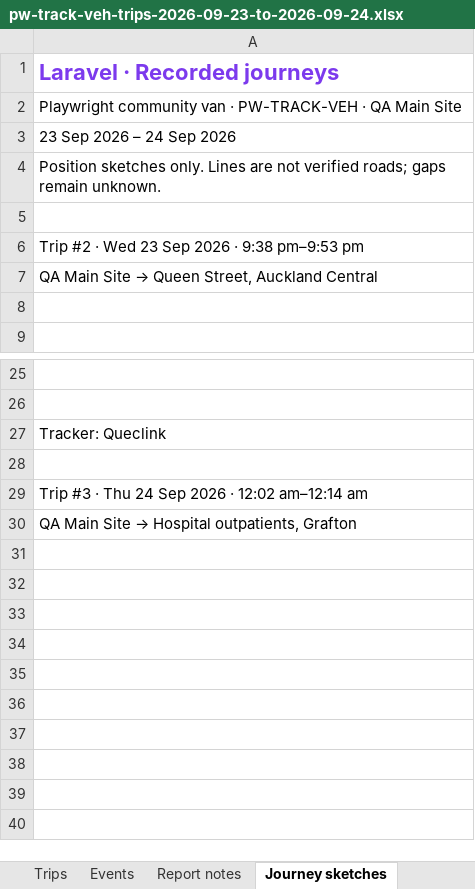
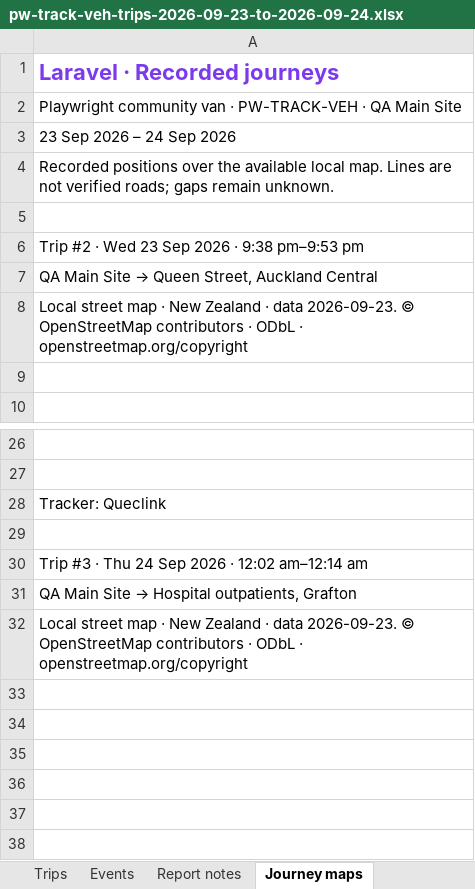
Before and after one commit to Rory357/oblivionfindings, an Excel workbook: docs/fleet-assets-audit/evidence/PKG-02B/implementation/final-audit-20260926/pw-track-veh-trips-2026-09-23-to-2026-09-24.xlsx, sheet Journey maps, drawn as a sheet; only a part is shown, gaps mark what is left out; the shorter side is filled out with more unchanged rows; values as stored, in another font and other column widths than the file's, no borders; charts and pictures not drawn; the diff names each change by its address in the sheet, - before the commit and + after, or states it on an @@ line.

Commit message:
feat(fleet): render local OSM street maps in trip reports and complete audit evidence

```diff
--- a/docs/fleet-assets-audit/evidence/PKG-02B/implementation/final-audit-20260926/pw-track-veh-trips-2026-09-23-to-2026-09-24.xlsx (sheet Journey maps)
+++ b/docs/fleet-assets-audit/evidence/PKG-02B/implementation/final-audit-20260926/pw-track-veh-trips-2026-09-23-to-2026-09-24.xlsx (sheet Journey maps)
-sheet tab: Journey sketches
+sheet tab: Journey maps
-A4: Position sketches only. Lines are…
+A4: Recorded positions over the available local map. Lines are…
+row 8: Local street map · New Zealand · data 2026-09-23. © OpenStreetMap contributors · ODbL · openstreetmap.org/copyright
+row 32: Local street map · New Zealand · data 2026-09-23. © OpenStreetMap contributors · ODbL · openstreetmap.org/copyright
```
Also changed, not shown: sheet Report notes, charts or pictures, 47 other files.
